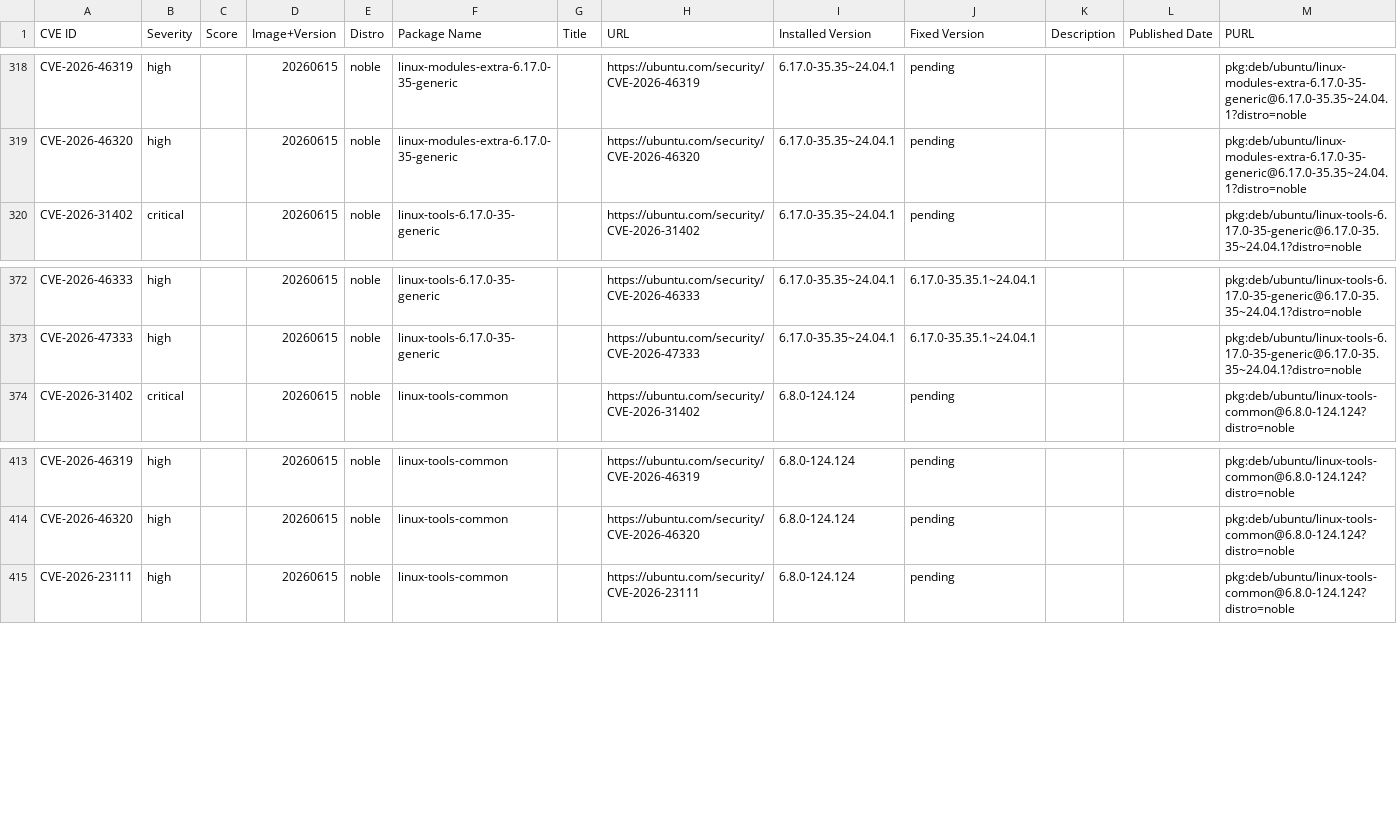
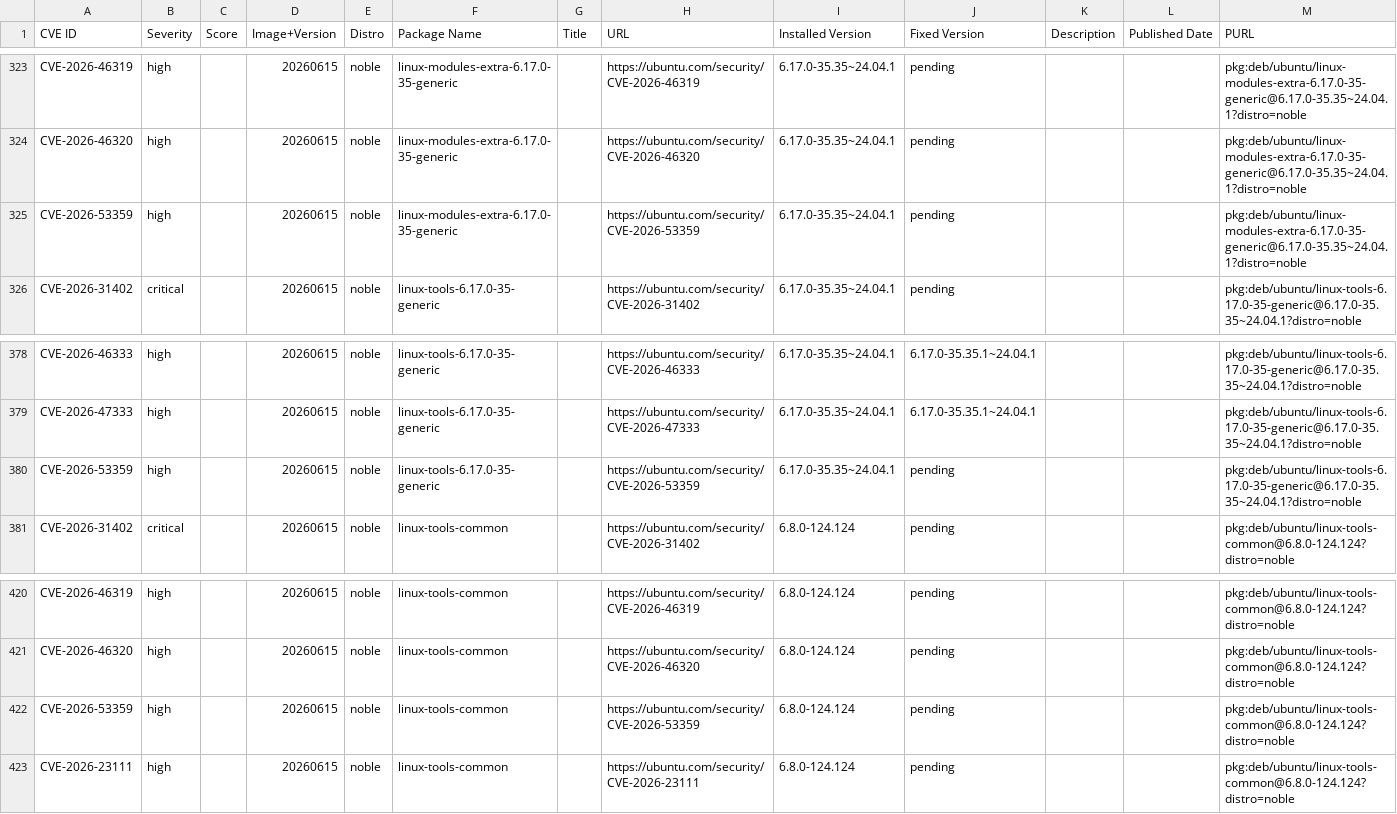
Before and after one commit to canonical/vcf-ubuntu-vulnerabilities, a CSV file: ubuntu-24-04-lts-noble-2/24.04.20260615.csv, drawn as a sheet; only a part is shown, gaps mark what is left out; the diff covers the shown part only.

Commit message:
Update CVE reports for ubuntu-24-04-lts-noble-2 (suite: noble)
Generated 2026-07-08T02:11:27Z

```diff
--- a/ubuntu-24-04-lts-noble-2/24.04.20260615.csv
+++ b/ubuntu-24-04-lts-noble-2/24.04.20260615.csv
@@ -319,2 +324,3 @@ CVE-2026-46319,high,,20260615,noble,linux-modules-extra-6.17.0-35-generic,,https
 CVE-2026-46320,high,,20260615,noble,linux-modules-extra-6.17.0-35-generic,,https://ubuntu.com/security/CVE-2026-46320,6.17.0-35.35~24.04.1,pending,,,pkg:deb/ubuntu/linux-modules-extra-6.17.0-35-generic@6.17.0-35.35~24.04.1?distro=noble
+CVE-2026-53359,high,,20260615,noble,linux-modules-extra-6.17.0-35-generic,,https://ubuntu.com/security/CVE-2026-53359,6.17.0-35.35~24.04.1,pending,,,pkg:deb/ubuntu/linux-modules-extra-6.17.0-35-generic@6.17.0-35.35~24.04.1?distro=noble
 CVE-2026-31402,critical,,20260615,noble,linux-tools-6.17.0-35-generic,,https://ubuntu.com/security/CVE-2026-31402,6.17.0-35.35~24.04.1,pending,,,pkg:deb/ubuntu/linux-tools-6.17.0-35-generic@6.17.0-35.35~24.04.1?distro=noble
@@ -373,2 +379,3 @@ CVE-2026-46333,high,,20260615,noble,linux-tools-6.17.0-35-generic,,https://ubunt
 CVE-2026-47333,high,,20260615,noble,linux-tools-6.17.0-35-generic,,https://ubuntu.com/security/CVE-2026-47333,6.17.0-35.35~24.04.1,6.17.0-35.35.1~24.04.1,,,pkg:deb/ubuntu/linux-tools-6.17.0-35-generic@6.17.0-35.35~24.04.1?distro=noble
+CVE-2026-53359,high,,20260615,noble,linux-tools-6.17.0-35-generic,,https://ubuntu.com/security/CVE-2026-53359,6.17.0-35.35~24.04.1,pending,,,pkg:deb/ubuntu/linux-tools-6.17.0-35-generic@6.17.0-35.35~24.04.1?distro=noble
 CVE-2026-31402,critical,,20260615,noble,linux-tools-common,,https://ubuntu.com/security/CVE-2026-31402,6.8.0-124.124,pending,,,pkg:deb/ubuntu/linux-tools-common@6.8.0-124.124?distro=noble
@@ -414,2 +421,3 @@ CVE-2026-46319,high,,20260615,noble,linux-tools-common,,https://ubuntu.com/secur
 CVE-2026-46320,high,,20260615,noble,linux-tools-common,,https://ubuntu.com/security/CVE-2026-46320,6.8.0-124.124,pending,,,pkg:deb/ubuntu/linux-tools-common@6.8.0-124.124?distro=noble
+CVE-2026-53359,high,,20260615,noble,linux-tools-common,,https://ubuntu.com/security/CVE-2026-53359,6.8.0-124.124,pending,,,pkg:deb/ubuntu/linux-tools-common@6.8.0-124.124?distro=noble
 CVE-2026-23111,high,,20260615,noble,linux-tools-common,,https://ubuntu.com/security/CVE-2026-23111,6.8.0-124.124,pending,,,pkg:deb/ubuntu/linux-tools-common@6.8.0-124.124?distro=noble
```
Also changed, not shown: 5 added rows elsewhere in this file, ubuntu-24-04-lts-noble-2/24.04.20260410.csv, ubuntu-24-04-lts-noble-2/24.04.20260519.csv, 1 other file.
